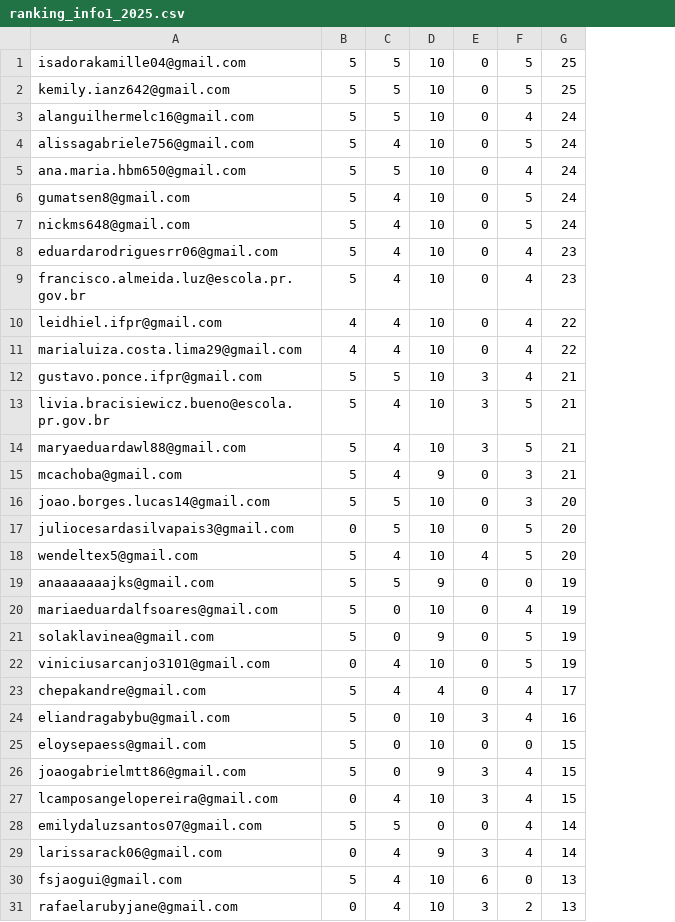
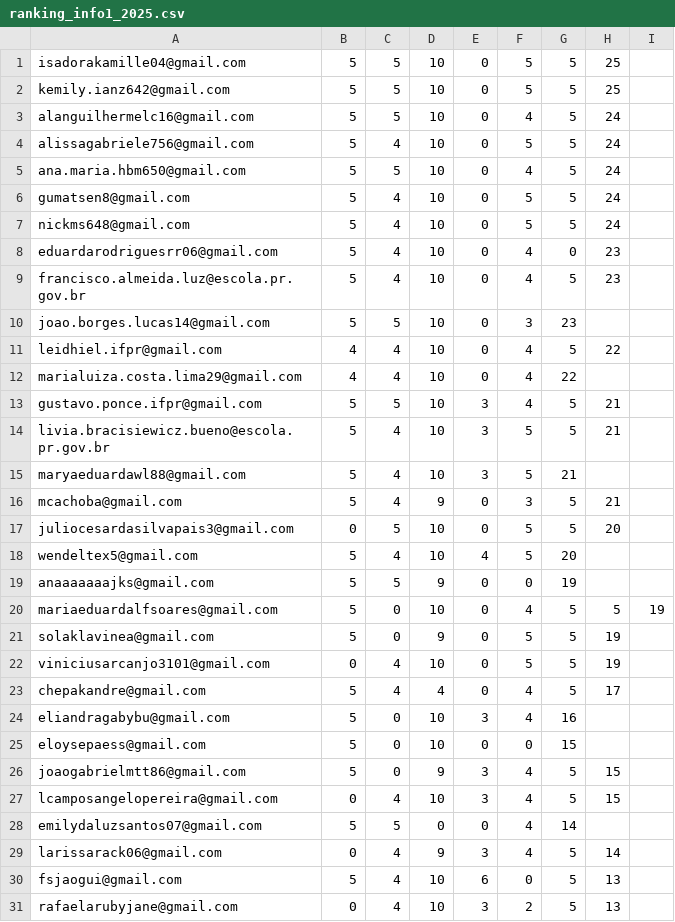
Before and after one commit to anapaulacostacurta-ifpr/desafio-html-info1-ifpr, a CSV file: assets/ranking_info1_2025.csv, drawn as a sheet; only a part is shown; removed rows and columns are numbered as before the commit, all else as after; the diff covers the shown part only; the diff names each change by its address in the sheet, - before the commit and + after, or states it on an @@ line.

```diff
--- a/assets/ranking_info1_2025.csv
+++ b/assets/ranking_info1_2025.csv
+column G, rows 1-9: 5 | 5 | 5 | 5 | 5 | 5 | 5 | 0 | 5; rows 11-31: 5 | 22 | 5 | 5 | 21 | 5 | 5 | 20 | 19 | 5 | 5 | 5 | 5 | 16 | 15 | 5 | 5 | 14 | 5 | 5 | 5
+column I, row 20: 19
+row 10: joao.borges.lucas14@gmail.com | 5 | 5 | 10 | 0 | 3 | 23
-H12: 22
+H12: (empty)
-H15: 21
+H15: (empty)
-row 16: joao.borges.lucas14@gmail.com | 5 | 5 | 10 | 0 | 3 | 20
-H18: 20
+H18: (empty)
-H19: 19
+H19: (empty)
-H20: 19
+H20: 5
-H24: 16
+H24: (empty)
-H25: 15
+H25: (empty)
-H28: 14
+H28: (empty)
```
Also changed, not shown: 1 edited cell elsewhere in this file, 2 other files.
